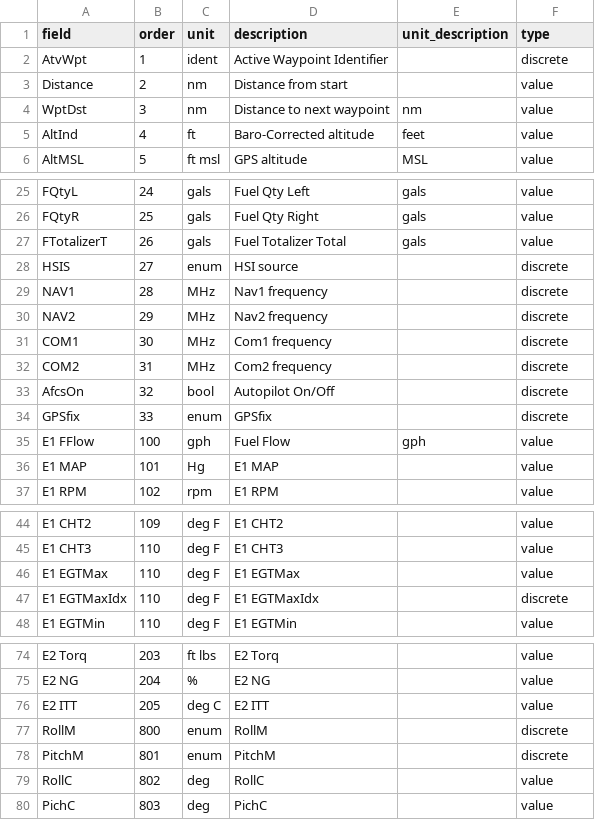
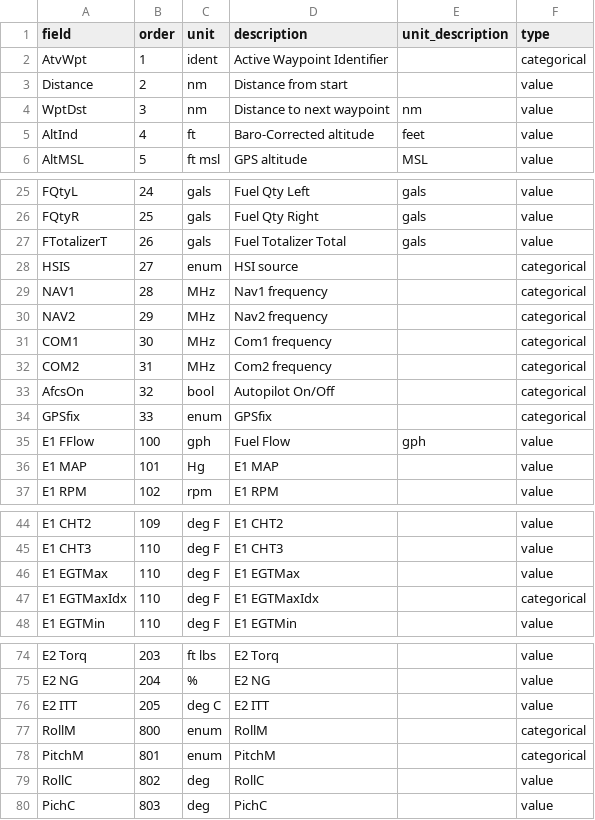
Before and after one commit to roznet/flightlogstats, a CSV file: python/logFileFields.csv, drawn as a sheet; only a part is shown, gaps mark what is left out.

Commit message:
leg use generic categorical field to group

```diff
--- a/python/logFileFields.csv
+++ b/python/logFileFields.csv
@@ -1,3 +1,3 @@
 field,order,unit,description,unit_description,type
-AtvWpt,1,ident,Active Waypoint Identifier,,discrete
+AtvWpt,1,ident,Active Waypoint Identifier,,categorical
 Distance,2,nm,Distance from start,,value
@@ -27,9 +27,9 @@ FQtyR,25,gals,Fuel Qty Right ,gals,value
 FTotalizerT,26,gals,Fuel Totalizer Total,gals,value
-HSIS,27,enum,HSI source,,discrete
-NAV1,28,MHz,Nav1 frequency,,discrete
-NAV2,29,MHz,Nav2 frequency,,discrete
-COM1,30,MHz,Com1 frequency,,discrete
-COM2,31,MHz,Com2 frequency,,discrete
-AfcsOn,32,bool,Autopilot On/Off,,discrete
-GPSfix,33,enum,GPSfix,,discrete
+HSIS,27,enum,HSI source,,categorical
+NAV1,28,MHz,Nav1 frequency,,categorical
+NAV2,29,MHz,Nav2 frequency,,categorical
+COM1,30,MHz,Com1 frequency,,categorical
+COM2,31,MHz,Com2 frequency,,categorical
+AfcsOn,32,bool,Autopilot On/Off,,categorical
+GPSfix,33,enum,GPSfix,,categorical
 E1 FFlow,100,gph,Fuel Flow ,gph,value
@@ -46,3 +46,3 @@ E1 CHT3,110,deg F,E1 CHT3,,value
 E1 EGTMax,110,deg F,E1 EGTMax,,value
-E1 EGTMaxIdx,110,deg F,E1 EGTMaxIdx,,discrete
+E1 EGTMaxIdx,110,deg F,E1 EGTMaxIdx,,categorical
 E1 EGTMin,110,deg F,E1 EGTMin,,value
@@ -76,4 +76,4 @@ E2 NG,204,%,E2 NG,,value
 E2 ITT,205,deg C,E2 ITT,,value
-RollM,800,enum,RollM,,discrete
-PitchM,801,enum,PitchM,,discrete
+RollM,800,enum,RollM,,categorical
+PitchM,801,enum,PitchM,,categorical
 RollC,802,deg,RollC,,value
```
Also changed, not shown: 8 other files.
